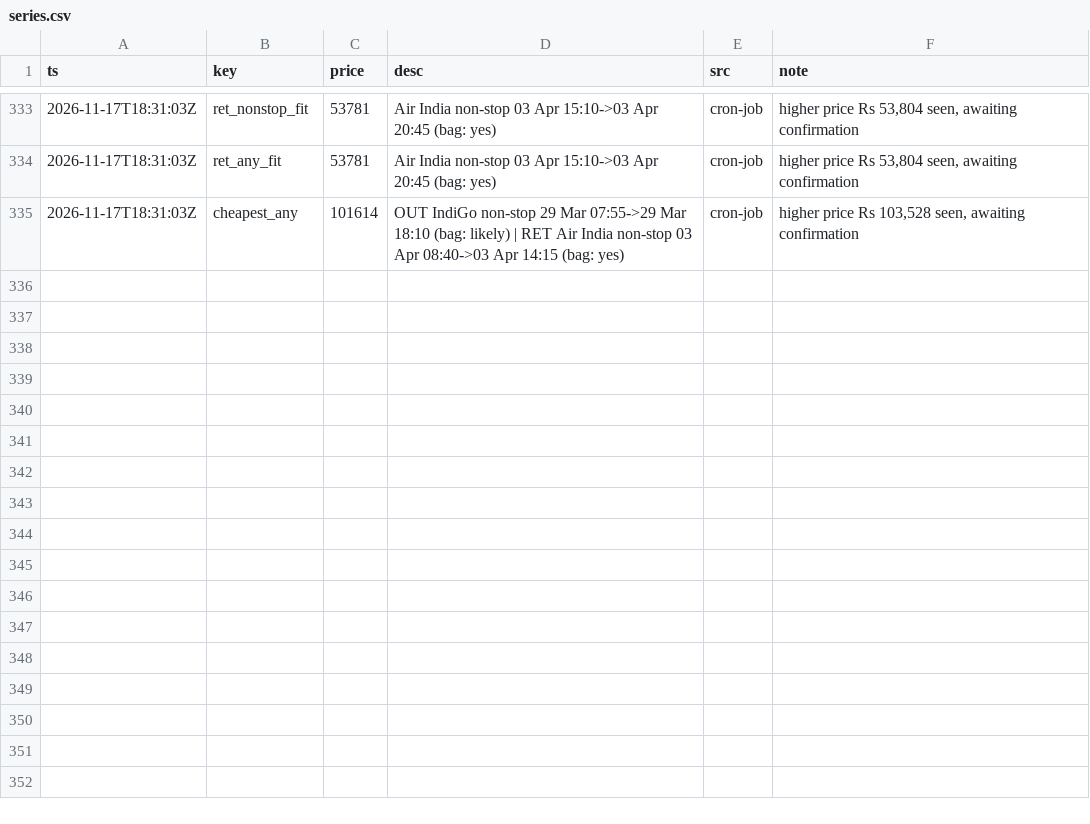
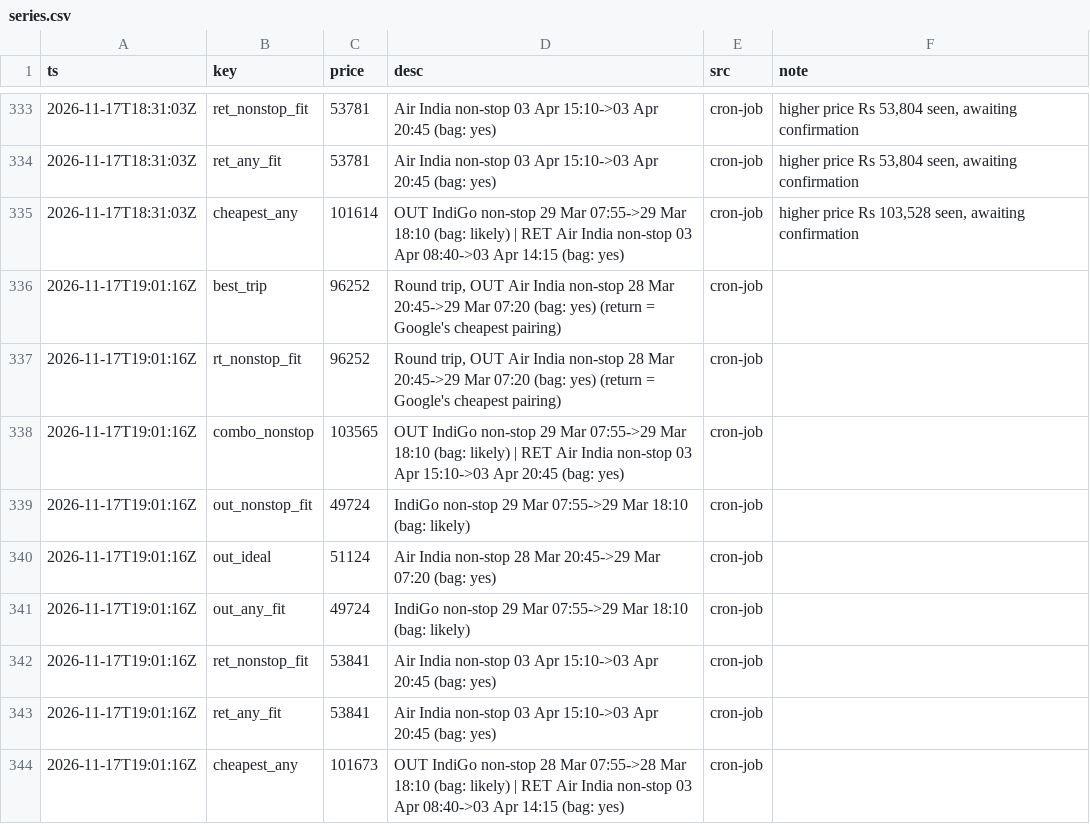
Before and after one commit to CrytecFusion101/flight-price-tracker, a CSV file: data/series.csv, drawn as a sheet; only a part is shown, gaps mark what is left out.

```diff
--- a/data/series.csv
+++ b/data/series.csv
@@ -335 +335,10 @@ ts,key,price,desc,src,note
 2026-11-17T18:31:03Z,cheapest_any,101614,OUT IndiGo non-stop 29 Mar 07:55->29 Mar 18:10 (bag: likely) | RET Air India non-stop 03 Apr 08:40->03 Apr 14:15 (bag: yes),cron-job,"higher price Rs 103,528 seen, awaiting confirmation"
+2026-11-17T19:01:16Z,best_trip,96252,"Round trip, OUT Air India non-stop 28 Mar 20:45->29 Mar 07:20 (bag: yes) (return = Google's cheapest pairing)",cron-job,
+2026-11-17T19:01:16Z,rt_nonstop_fit,96252,"Round trip, OUT Air India non-stop 28 Mar 20:45->29 Mar 07:20 (bag: yes) (return = Google's cheapest pairing)",cron-job,
+2026-11-17T19:01:16Z,combo_nonstop,103565,OUT IndiGo non-stop 29 Mar 07:55->29 Mar 18:10 (bag: likely) | RET Air India non-stop 03 Apr 15:10->03 Apr 20:45 (bag: yes),cron-job,
+2026-11-17T19:01:16Z,out_nonstop_fit,49724,IndiGo non-stop 29 Mar 07:55->29 Mar 18:10 (bag: likely),cron-job,
+2026-11-17T19:01:16Z,out_ideal,51124,Air India non-stop 28 Mar 20:45->29 Mar 07:20 (bag: yes),cron-job,
+2026-11-17T19:01:16Z,out_any_fit,49724,IndiGo non-stop 29 Mar 07:55->29 Mar 18:10 (bag: likely),cron-job,
+2026-11-17T19:01:16Z,ret_nonstop_fit,53841,Air India non-stop 03 Apr 15:10->03 Apr 20:45 (bag: yes),cron-job,
+2026-11-17T19:01:16Z,ret_any_fit,53841,Air India non-stop 03 Apr 15:10->03 Apr 20:45 (bag: yes),cron-job,
+2026-11-17T19:01:16Z,cheapest_any,101673,OUT IndiGo non-stop 28 Mar 07:55->28 Mar 18:10 (bag: likely) | RET Air India non-stop 03 Apr 08:40->03 Apr 14:15 (bag: yes),cron-job,
```
Also changed, not shown: data/observations/2026-11.csv, data/runs.csv, 2 other files.
